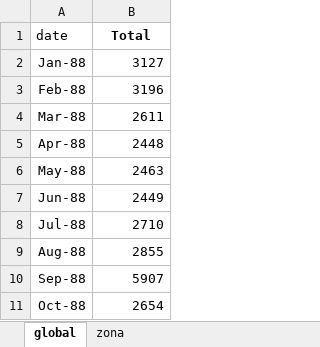
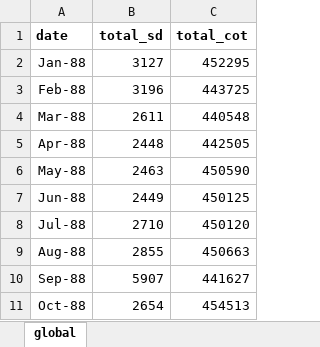
Before and after one commit to paulapereda/seguro_desempleo, an Excel workbook: data/solicitudes_seguro_desempleo.xlsx, sheet global, drawn as a sheet; only a part is shown; values as stored, in another font and other column widths than the file's, no borders; the diff names each change by its address in the sheet, - before the commit and + after, or states it on an @@ line.

```diff
--- a/data/solicitudes_seguro_desempleo.xlsx (sheet global)
+++ b/data/solicitudes_seguro_desempleo.xlsx (sheet global)
-sheet tab: zona
+column C (total_cot), rows 2-11: 452295 | 443725 | 440548 | 442505 | 450590 | 450125 | 450120 | 450663 | 441627 | 454513
-A1 bold: off
+A1 bold: on
-B1: Total
+B1: total_sd
```
Also changed, not shown: 6 other files.
